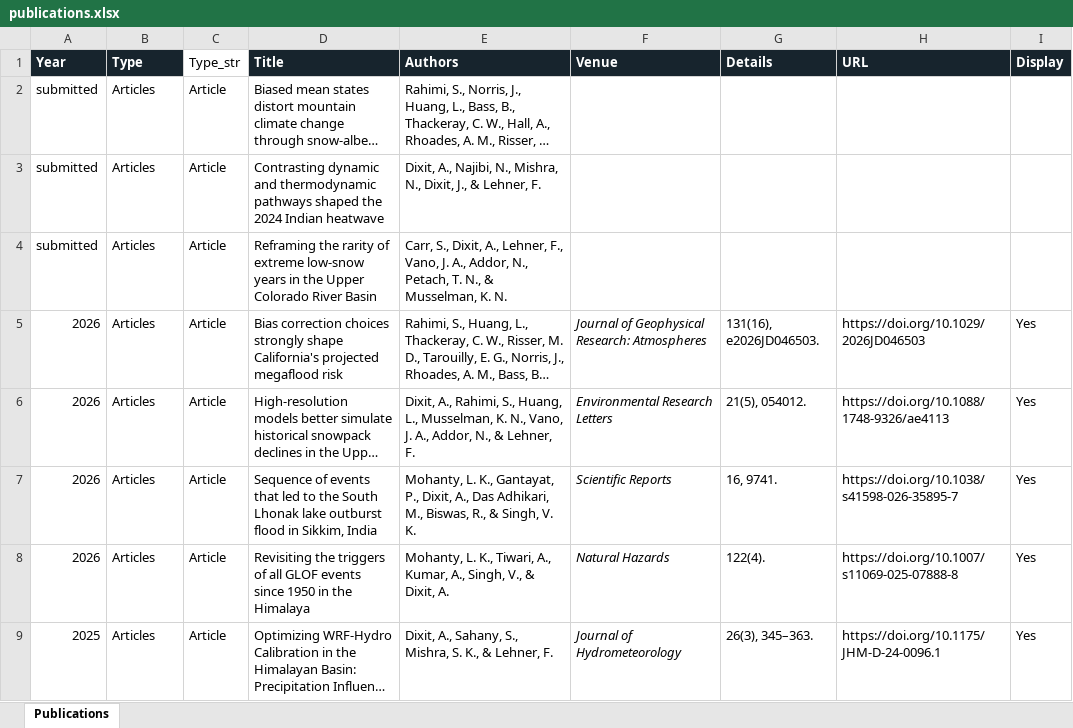
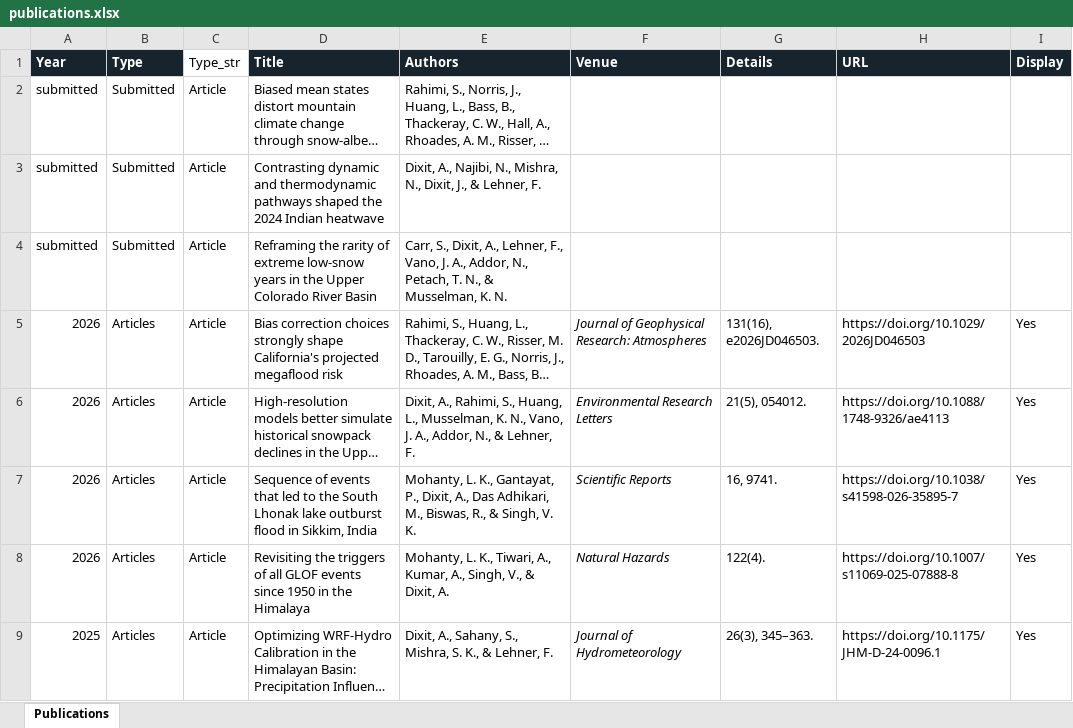
Before and after one commit to ankur572/ankur572.github.io, an Excel workbook: data/publications.xlsx, sheet Publications, drawn as a sheet; only a part is shown; long unchanged cells end in …; values as stored, in another font and other column widths than the file's, no borders; table styles not drawn; the diff names each change by its address in the sheet, - before the commit and + after, or states it on an @@ line.

Commit message:
Add files via upload

```diff
--- a/data/publications.xlsx (sheet Publications)
+++ b/data/publications.xlsx (sheet Publications)
-B2:B4 (Type): Articles
+B2:B4 (Type): Submitted
```
